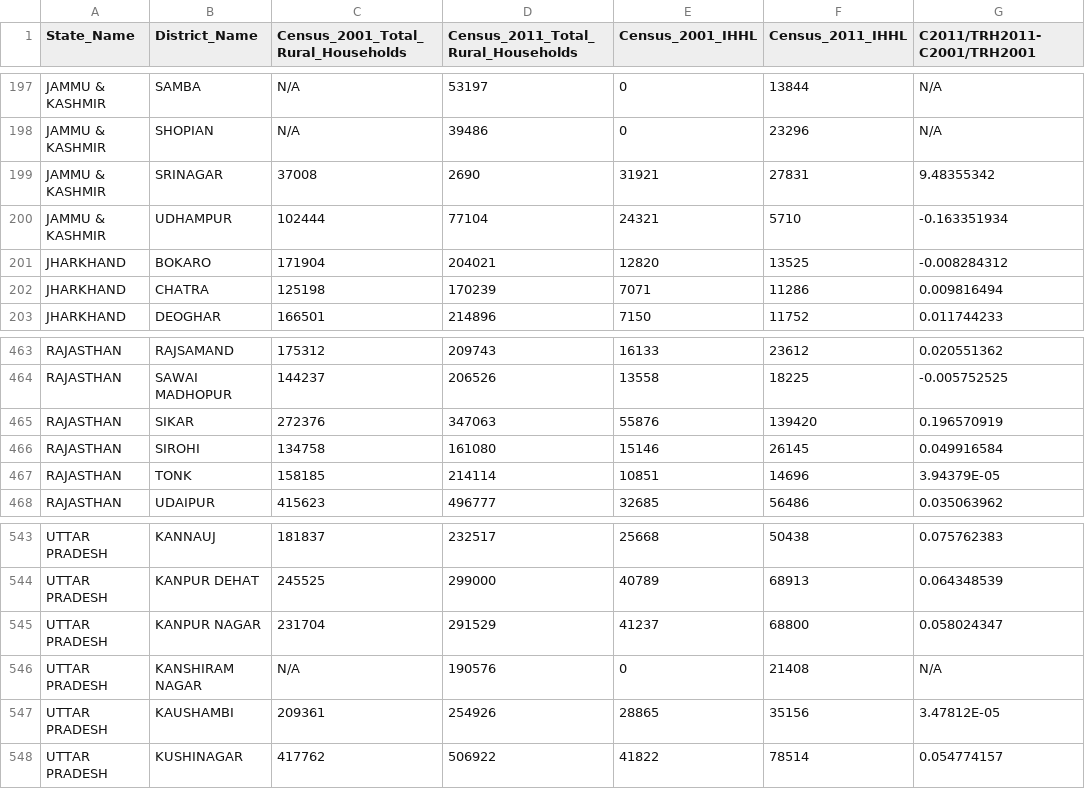
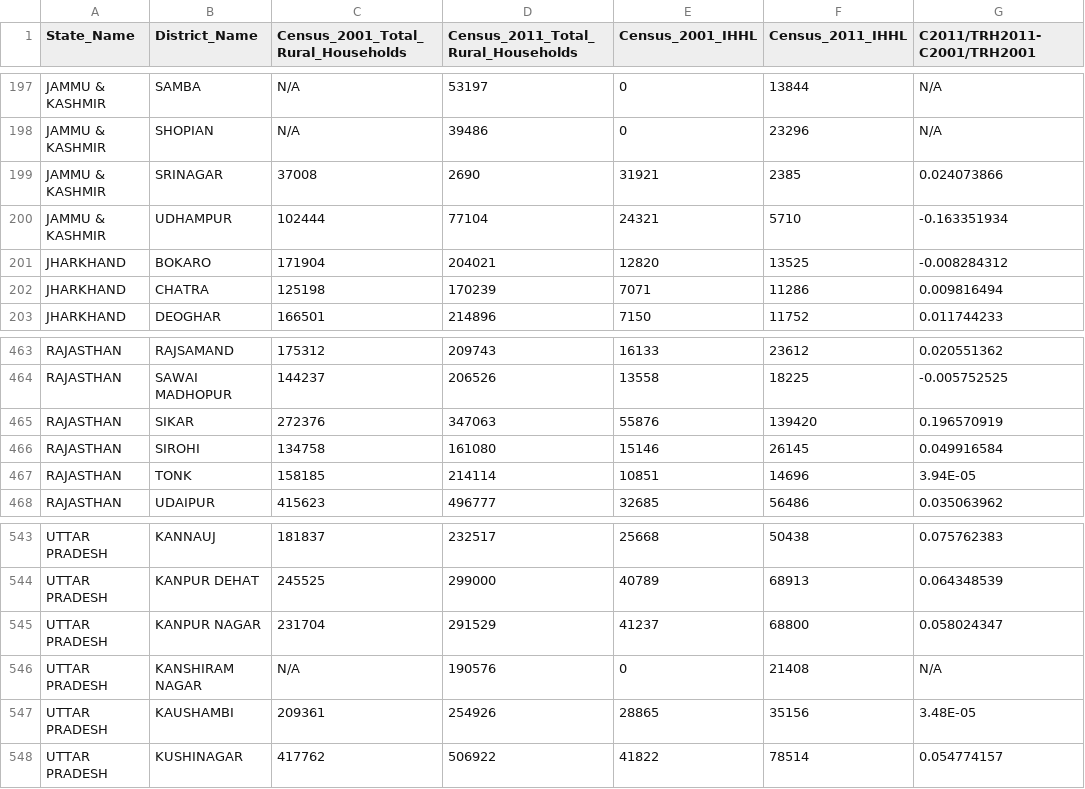
Before and after one commit to arghyam/arghyam-scrapers, a CSV file: aggregated_census_data.csv, drawn as a sheet; only a part is shown, gaps mark what is left out.

Commit message:
Changed census 2011 IHHL value for Srinagar from 27831 to 2385

```diff
--- a/aggregated_census_data.csv
+++ b/aggregated_census_data.csv
@@ -198,3 +198,3 @@ JAMMU & KASHMIR,SAMBA,N/A,53197,0,13844,N/A
 JAMMU & KASHMIR,SHOPIAN,N/A,39486,0,23296,N/A
-JAMMU & KASHMIR,SRINAGAR,37008,2690,31921,27831,9.48355342
+JAMMU & KASHMIR,SRINAGAR,37008,2690,31921,2385,0.024073866
 JAMMU & KASHMIR,UDHAMPUR,102444,77104,24321,5710,-0.163351934
@@ -466,3 +466,3 @@ RAJASTHAN,SIKAR,272376,347063,55876,139420,0.196570919
 RAJASTHAN,SIROHI,134758,161080,15146,26145,0.049916584
-RAJASTHAN,TONK,158185,214114,10851,14696,3.94379E-05
+RAJASTHAN,TONK,158185,214114,10851,14696,3.94E-05
 RAJASTHAN,UDAIPUR,415623,496777,32685,56486,0.035063962
@@ -546,3 +546,3 @@ UTTAR PRADESH,KANPUR NAGAR,231704,291529,41237,68800,0.058024347
 UTTAR PRADESH,KANSHIRAM NAGAR,N/A,190576,0,21408,N/A
-UTTAR PRADESH,KAUSHAMBI,209361,254926,28865,35156,3.47812E-05
+UTTAR PRADESH,KAUSHAMBI,209361,254926,28865,35156,3.48E-05
 UTTAR PRADESH,KUSHINAGAR,417762,506922,41822,78514,0.054774157
```
